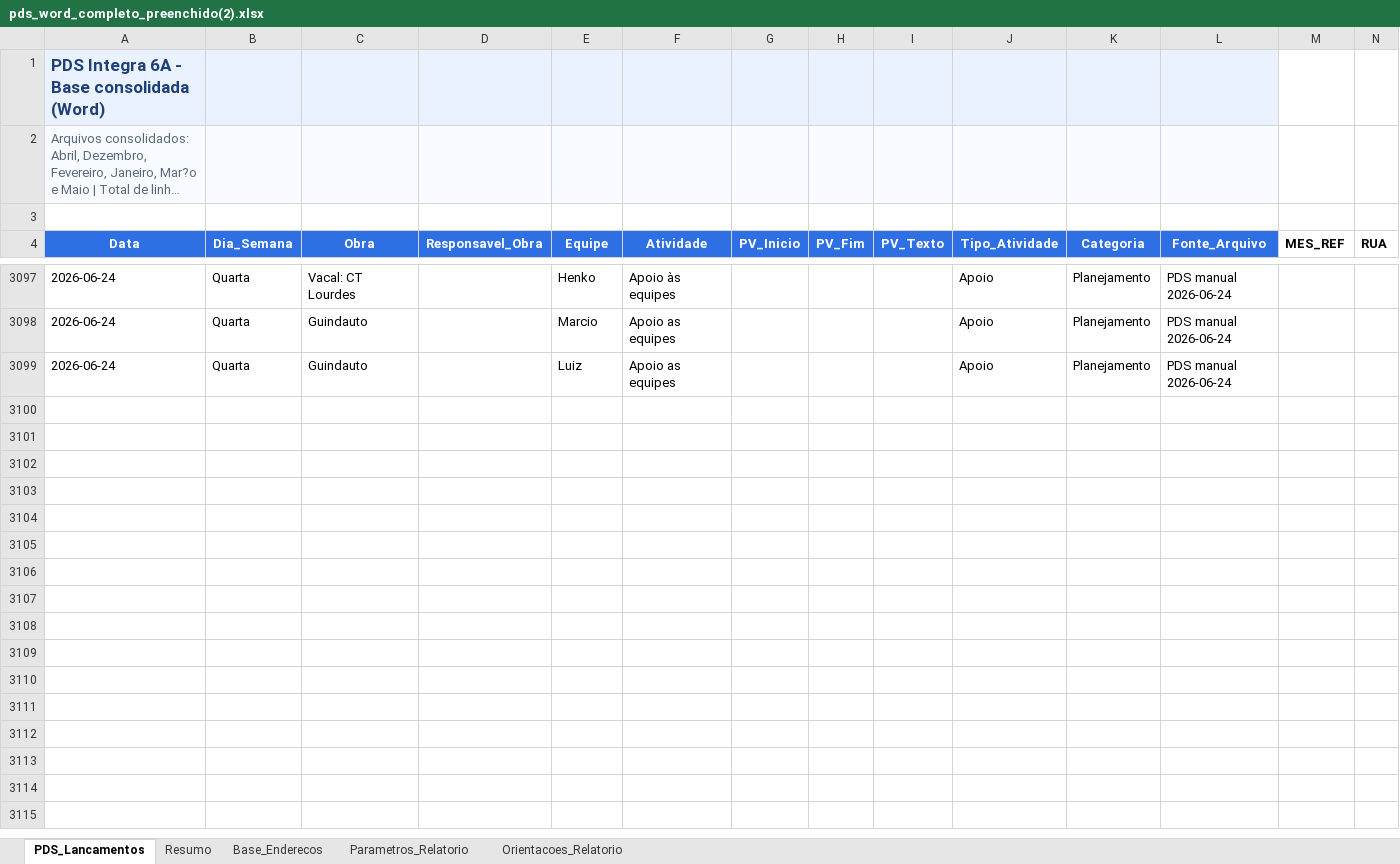
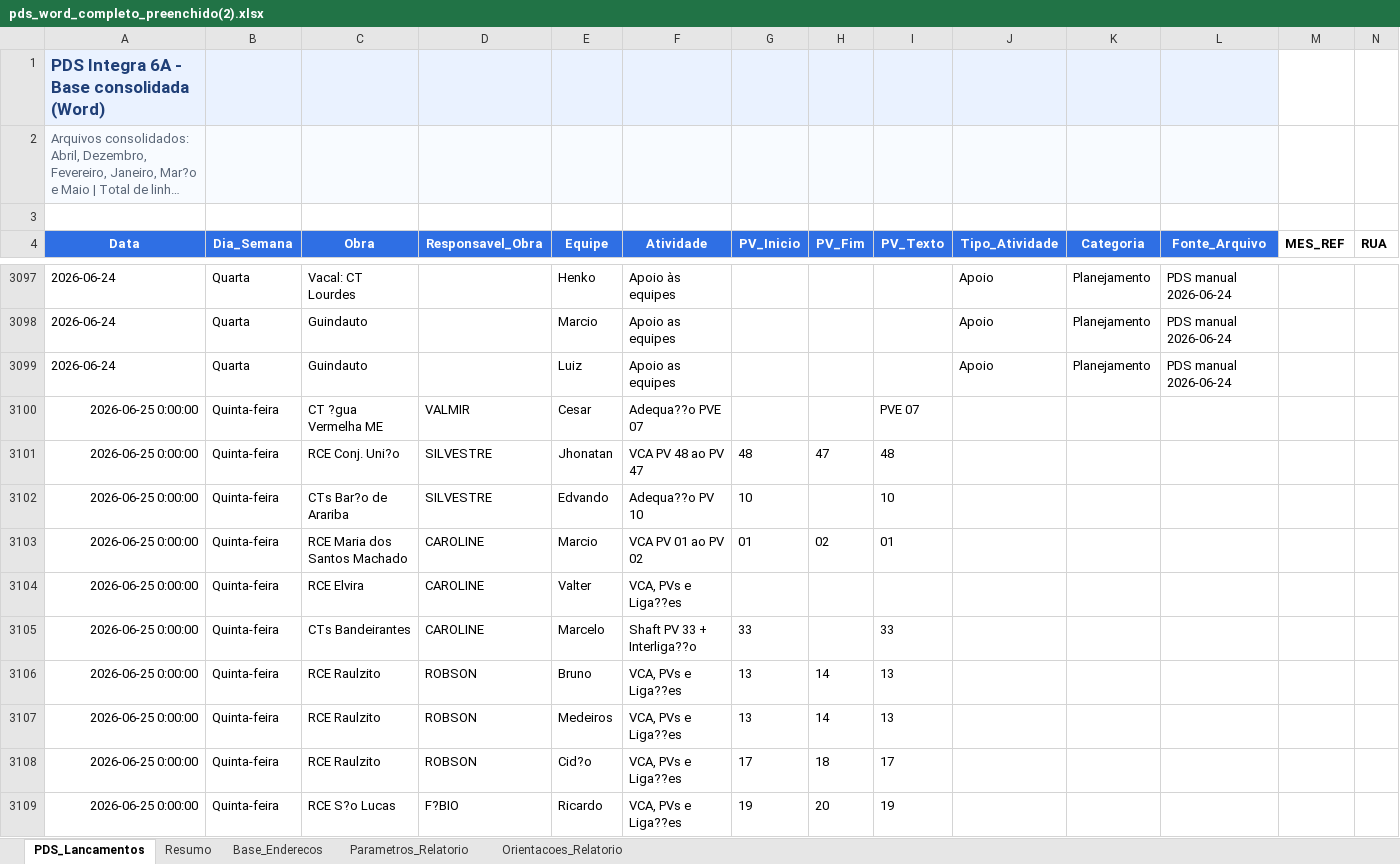
Before and after one commit to integra6a-star/dashboard-obras, an Excel workbook: docs/pds_word_completo_preenchido(2).xlsx, sheet PDS_Lancamentos, drawn as a sheet; only a part is shown, gaps mark what is left out; long unchanged cells end in …; values as stored, in another font and other column widths than the file's, no borders; rows hold the shown columns only; the diff covers the shown part only; the diff names each change by its address in the sheet, - before the commit and + after, or states it on an @@ line.

```diff
--- a/docs/pds_word_completo_preenchido(2).xlsx (sheet PDS_Lancamentos)
+++ b/docs/pds_word_completo_preenchido(2).xlsx (sheet PDS_Lancamentos)
+row 3100: 2026-06-25 0:00:00 | Quinta-feira | CT ?gua Vermelha ME | VALMIR | Cesar | Adequa??o PVE 07 |  |  | PVE 07
+row 3101: 2026-06-25 0:00:00 | Quinta-feira | RCE Conj. Uni?o | SILVESTRE | Jhonatan | VCA PV 48 ao PV 47 | 48 | 47 | 48
+row 3102: 2026-06-25 0:00:00 | Quinta-feira | CTs Bar?o de Arariba | SILVESTRE | Edvando | Adequa??o PV 10 | 10 |  | 10
+row 3103: 2026-06-25 0:00:00 | Quinta-feira | RCE Maria dos Santos Machado | CAROLINE | Marcio | VCA PV 01 ao PV 02 | 01 | 02 | 01
+row 3104: 2026-06-25 0:00:00 | Quinta-feira | RCE Elvira | CAROLINE | Valter | VCA, PVs e Liga??es
+row 3105: 2026-06-25 0:00:00 | Quinta-feira | CTs Bandeirantes | CAROLINE | Marcelo | Shaft PV 33 + Interliga??o | 33 |  | 33
+row 3106: 2026-06-25 0:00:00 | Quinta-feira | RCE Raulzito | ROBSON | Bruno | VCA, PVs e Liga??es | 13 | 14 | 13
+row 3107: 2026-06-25 0:00:00 | Quinta-feira | RCE Raulzito | ROBSON | Medeiros | VCA, PVs e Liga??es | 13 | 14 | 13
+row 3108: 2026-06-25 0:00:00 | Quinta-feira | RCE Raulzito | ROBSON | Cid?o | VCA, PVs e Liga??es | 17 | 18 | 17
+row 3109: 2026-06-25 0:00:00 | Quinta-feira | RCE S?o Lucas | F?BIO | Ricardo | VCA, PVs e Liga??es | 19 | 20 | 19
```
Also changed, not shown: 10 added rows elsewhere in this sheet, pds_word_completo_preenchido(2).xlsx, 8 other files.
